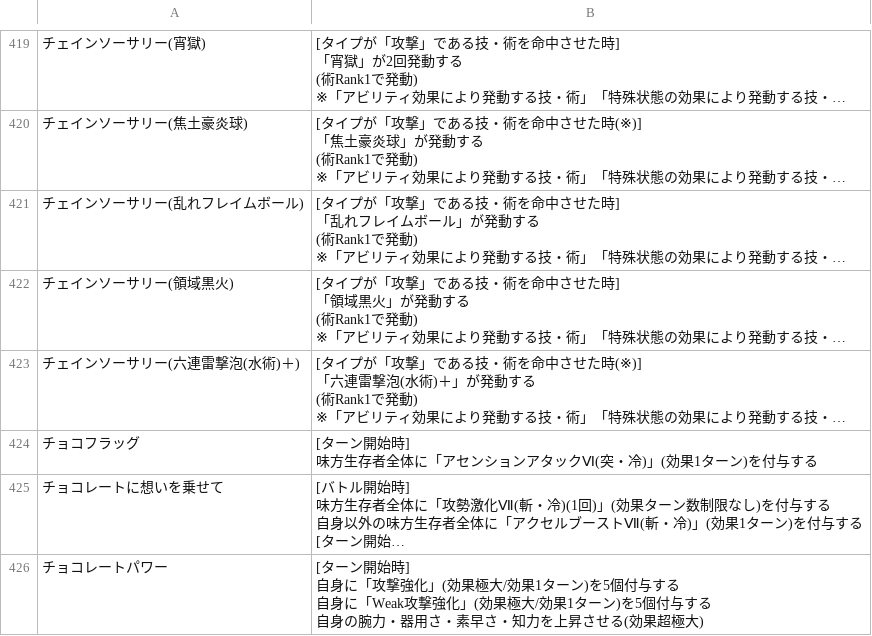
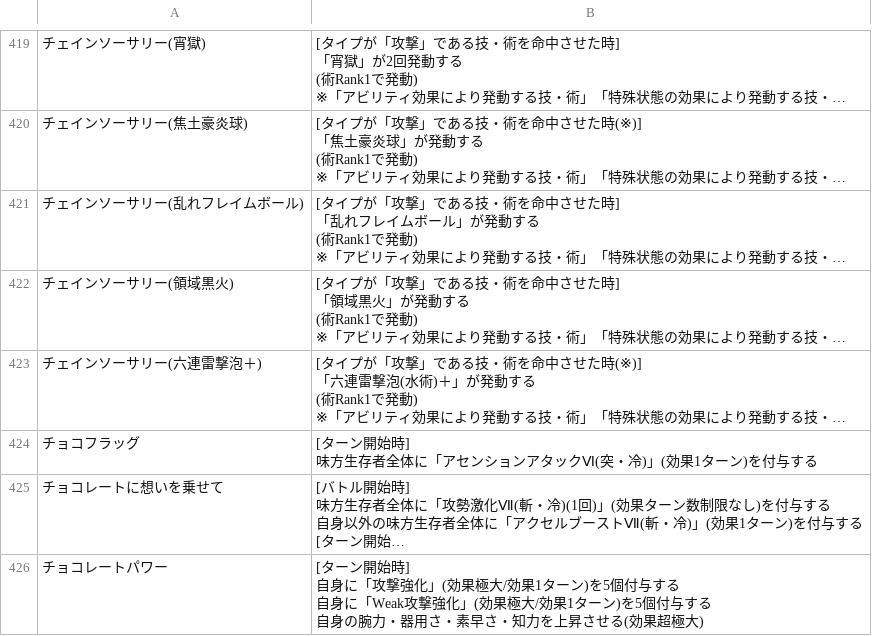
Before and after one commit to JESSY-RS/web-rs-tools, a CSV file: data/ability.csv, drawn as a sheet; only a part is shown, gaps mark what is left out; long unchanged cells end in …; the diff names each change by its address in the sheet, - before the commit and + after, or states it on an @@ line.

```diff
--- a/data/ability.csv
+++ b/data/ability.csv
-A423: チェインソーサリー(六連雷撃泡(水術)＋)
+A423: チェインソーサリー(六連雷撃泡＋)
```
Also changed, not shown: data/add_info.csv, data/skill.csv.
